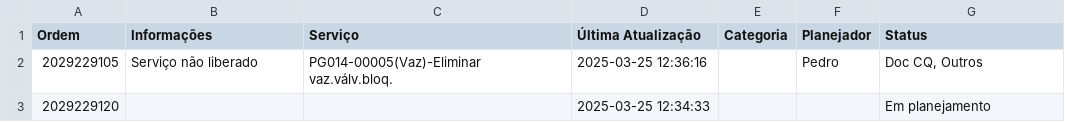
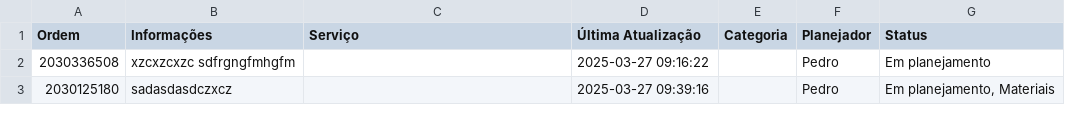
Before and after one commit to pedroklauber/planejamento-C3, a CSV file: ordens_status.csv, drawn as a sheet.

```diff
--- a/ordens_status.csv
+++ b/ordens_status.csv
@@ -1,3 +1,3 @@
 Ordem,Informações,Serviço,Última Atualização,Categoria,Planejador,Status
-2029229105,Serviço não liberado,PG014-00005(Vaz)-Eliminar vaz.válv.bloq.,2025-03-25 12:36:16,,Pedro,"Doc CQ, Outros"
-2029229120,,,2025-03-25 12:34:33,,,Em planejamento
+2030336508,xzcxzcxzc sdfrgngfmhgfm,,2025-03-27 09:16:22,,Pedro,Em planejamento
+2030125180,sadasdasdczxcz,,2025-03-27 09:39:16,,Pedro,"Em planejamento, Materiais"
```
Also changed, not shown: 3 other files.
